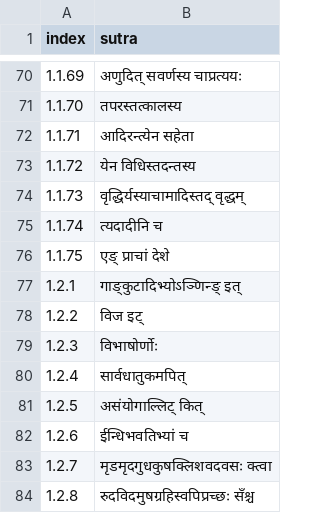
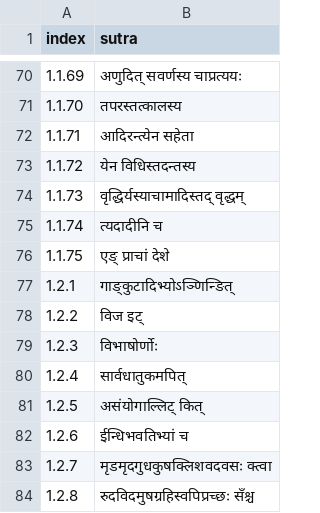
Before and after one commit to sanskrit/ashtadhyayi, a TSV file: data/sutrANi.tsv, drawn as a sheet; only a part is shown, gaps mark what is left out.

Commit message:
Typo

```diff
--- a/data/sutrANi.tsv
+++ b/data/sutrANi.tsv
@@ -76,3 +76,3 @@ index	sutra
 1.1.75	एङ् प्राचां देशे
-1.2.1	गाङ्कुटादिभ्योऽञ्णिन्ङ् इत्
+1.2.1	गाङ्कुटादिभ्योऽञ्णिन्ङित्
 1.2.2	विज इट्
```
Also changed, not shown: 3 other files.
